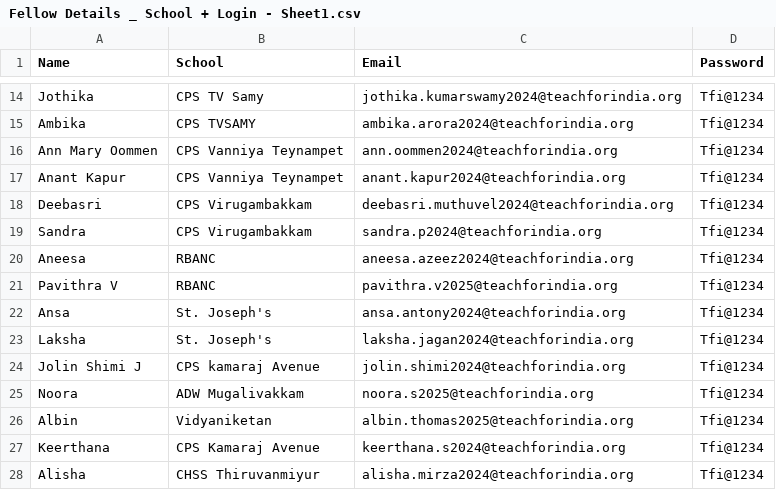
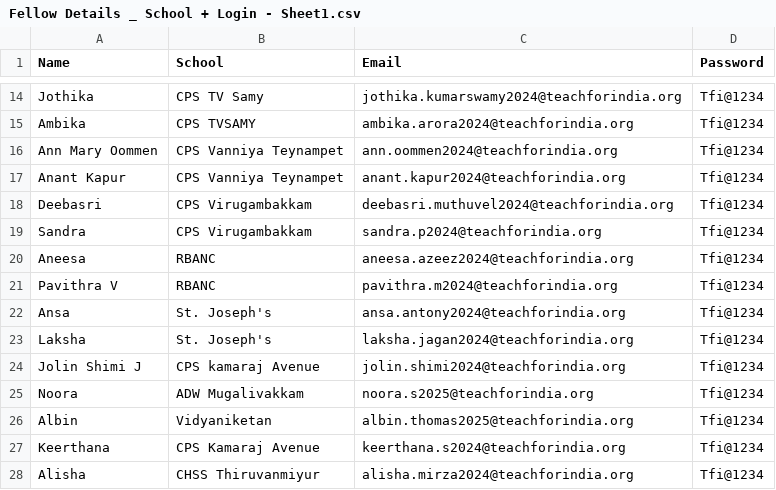
Before and after one commit to suprajav2024-ux/csk-student-registration, a CSV file: Fellow Details _ School + Login - Sheet1.csv, drawn as a sheet; only a part is shown, gaps mark what is left out.

Commit message:
Update Fellow Details _ School + Login - Sheet1.csv

```diff
--- a/Fellow Details _ School + Login - Sheet1.csv
+++ b/Fellow Details _ School + Login - Sheet1.csv
@@ -20,3 +20,3 @@ Sandra,CPS Virugambakkam ,sandra.p2024@teachforindia.org,Tfi@1234
 Aneesa ,RBANC ,aneesa.azeez2024@teachforindia.org,Tfi@1234
-Pavithra V ,RBANC ,pavithra.v2025@teachforindia.org,Tfi@1234
+Pavithra V ,RBANC ,pavithra.m2024@teachforindia.org,Tfi@1234
 Ansa,St. Joseph's ,ansa.antony2024@teachforindia.org,Tfi@1234
```
